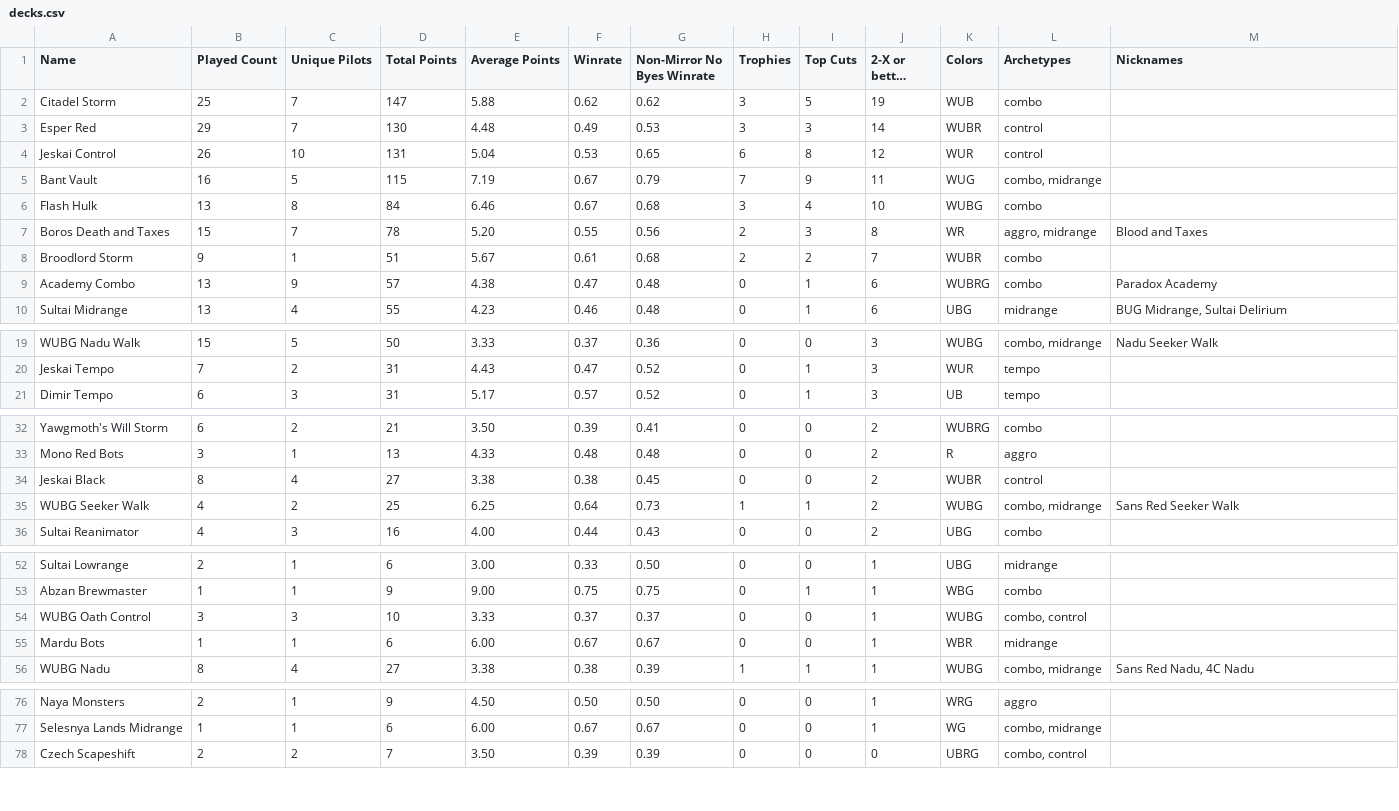
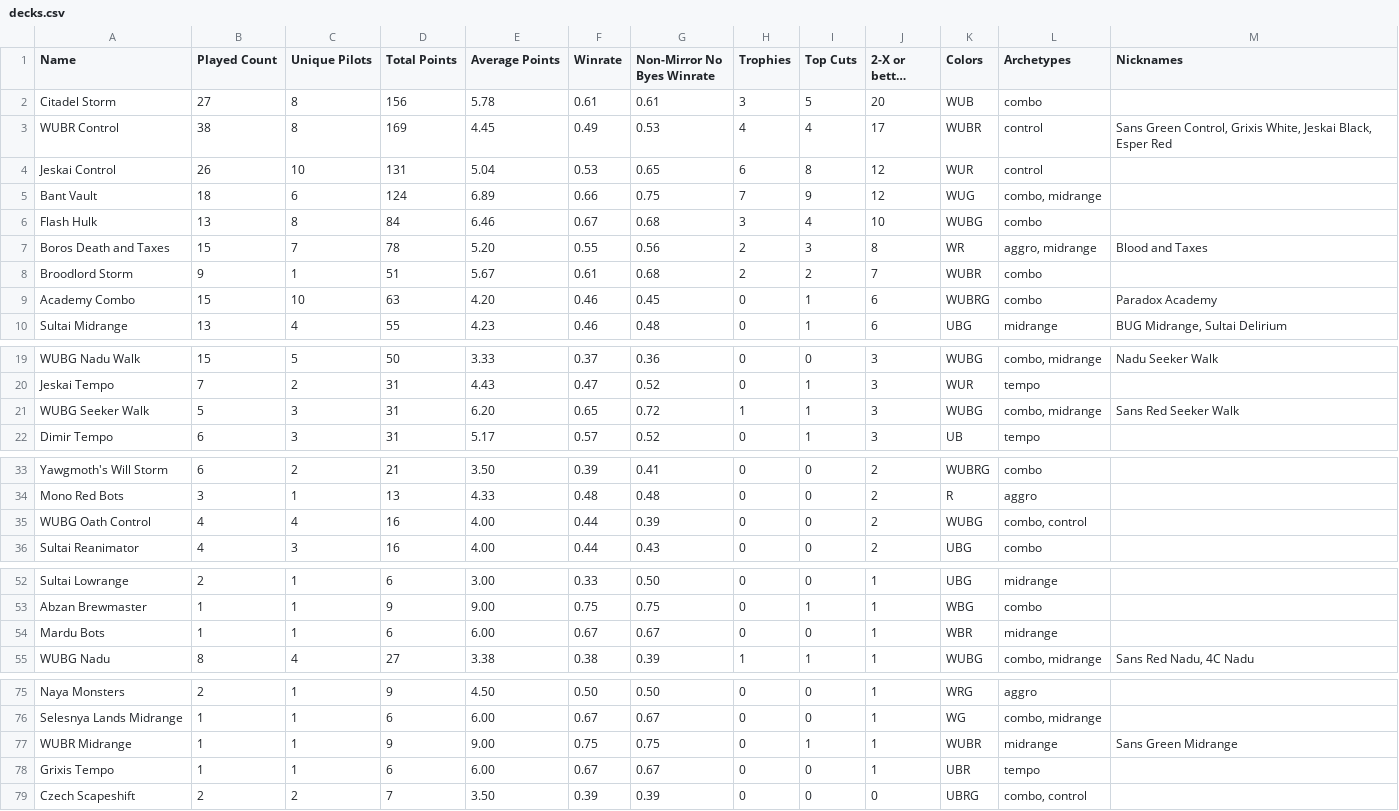
Before and after one commit to kvnchen/canlander, a CSV file: csv/2025/decks.csv, drawn as a sheet; only a part is shown, gaps mark what is left out; long unchanged cells end in …; removed rows and columns are numbered as before the commit, all else as after; the diff covers the shown part only; the diff names each change by its address in the sheet, - before the commit and + after, or states it on an @@ line.

```diff
--- a/csv/2025/decks.csv
+++ b/csv/2025/decks.csv
-B2 (Played Count): 25
+B2 (Played Count): 27
-C2 (Unique Pilots): 7
+C2 (Unique Pilots): 8
-D2 (Total Points): 147
+D2 (Total Points): 156
-E2 (Average Points): 5.88
+E2 (Average Points): 5.78
-F2 (Winrate): 0.62
+F2 (Winrate): 0.61
-G2 (Non-Mirror No Byes Winrate): 0.62
+G2 (Non-Mirror No Byes Winrate): 0.61
-J2 (2-X or better Count): 19
+J2 (2-X or better Count): 20
-row 3: Esper Red | 29 | 7 | 130 | 4.48 | 0.49 | 0.53 | 3 | 3 | 14 | WUBR | control
+row 3: WUBR Control | 38 | 8 | 169 | 4.45 | 0.49 | 0.53 | 4 | 4 | 17 | WUBR | control | Sans Green Control, Grixis White, Jeskai Black, Esper Red
-B5 (Played Count): 16
+B5 (Played Count): 18
-C5 (Unique Pilots): 5
+C5 (Unique Pilots): 6
-D5 (Total Points): 115
+D5 (Total Points): 124
-E5 (Average Points): 7.19
+E5 (Average Points): 6.89
-F5 (Winrate): 0.67
+F5 (Winrate): 0.66
-G5 (Non-Mirror No Byes Winrate): 0.79
+G5 (Non-Mirror No Byes Winrate): 0.75
-J5 (2-X or better Count): 11
+J5 (2-X or better Count): 12
-B9 (Played Count): 13
+B9 (Played Count): 15
-C9 (Unique Pilots): 9
+C9 (Unique Pilots): 10
-D9 (Total Points): 57
+D9 (Total Points): 63
-E9 (Average Points): 4.38
+E9 (Average Points): 4.20
-F9 (Winrate): 0.47
+F9 (Winrate): 0.46
-G9 (Non-Mirror No Byes Winrate): 0.48
+G9 (Non-Mirror No Byes Winrate): 0.45
+row 21: WUBG Seeker Walk | 5 | 3 | 31 | 6.20 | 0.65 | 0.72 | 1 | 1 | 3 | WUBG | combo, midrange | Sans Red Seeker Walk
-row 34: Jeskai Black | 8 | 4 | 27 | 3.38 | 0.38 | 0.45 | 0 | 0 | 2 | WUBR | control
-row 35: WUBG Seeker Walk | 4 | 2 | 25 | 6.25 | 0.64 | 0.73 | 1 | 1 | 2 | WUBG | combo, midrange | Sans Red Seeker Walk
+row 35: WUBG Oath Control | 4 | 4 | 16 | 4.00 | 0.44 | 0.39 | 0 | 0 | 2 | WUBG | combo, control
-row 54: WUBG Oath Control | 3 | 3 | 10 | 3.33 | 0.37 | 0.37 | 0 | 0 | 1 | WUBG | combo, control
+row 77: WUBR Midrange | 1 | 1 | 9 | 9.00 | 0.75 | 0.75 | 0 | 1 | 1 | WUBR | midrange | Sans Green Midrange
+row 78: Grixis Tempo | 1 | 1 | 6 | 6.00 | 0.67 | 0.67 | 0 | 0 | 1 | UBR | tempo
```
Also changed, not shown: 1 added row and 4 edited cells elsewhere in this file, csv/2025/archetypes.csv, csv/2025/events.csv, 6 other files.
